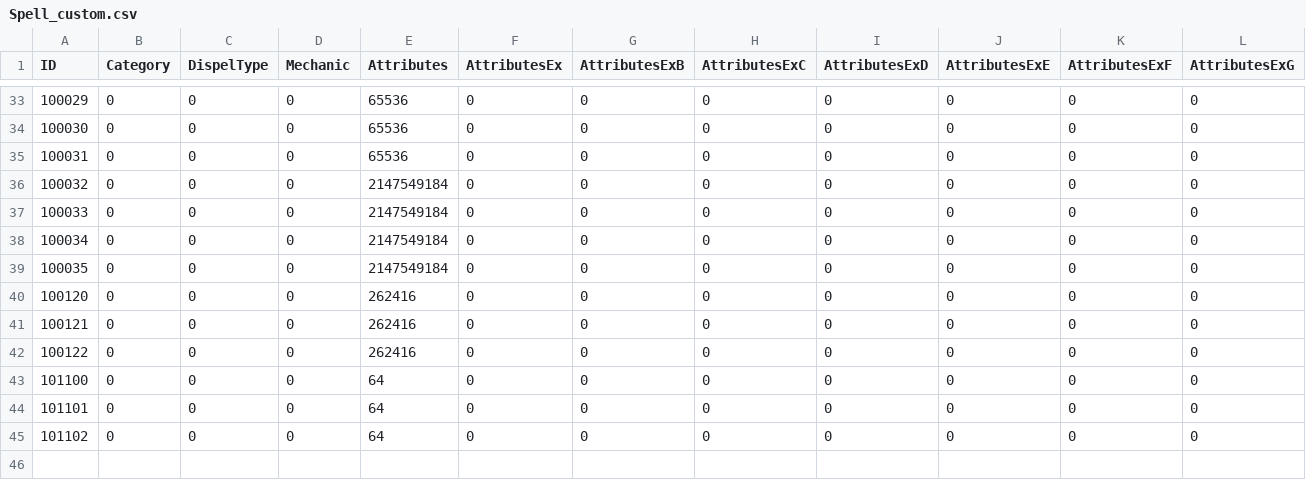
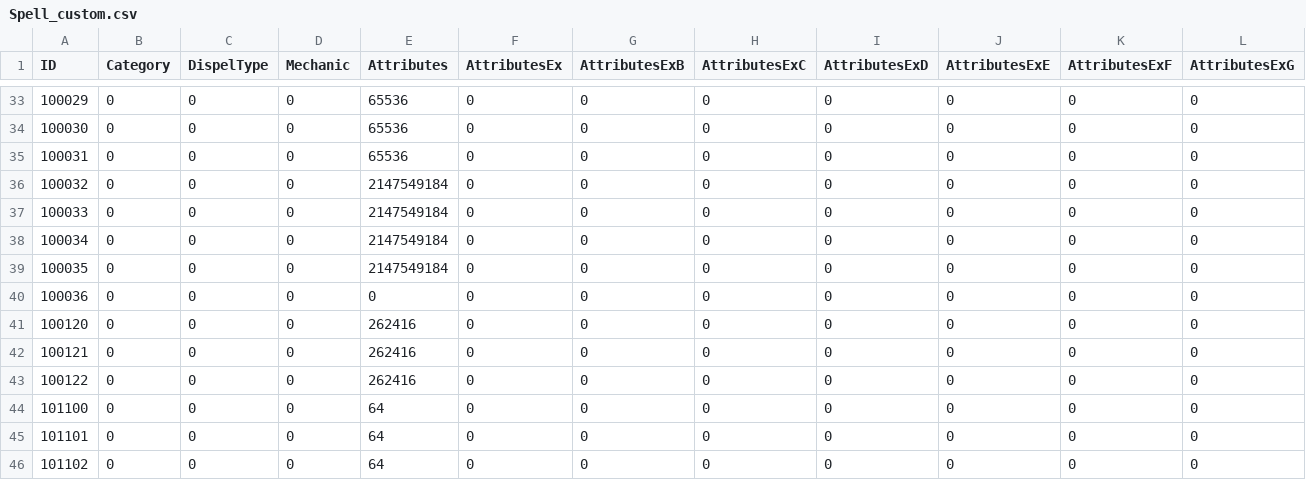
Before and after one commit to l-Vladislav/azerothcore-wotlk, a CSV file: .claude/dbc/Spell_custom.csv, drawn as a sheet; only a part is shown, gaps mark what is left out; rows hold the shown columns only; the diff names each change by its address in the sheet, - before the commit and + after, or states it on an @@ line.

```diff
--- a/.claude/dbc/Spell_custom.csv
+++ b/.claude/dbc/Spell_custom.csv
+row 40: 100036 | 0 | 0 | 0 | 0 | 0 | 0 | 0 | 0 | 0 | 0 | 0
```
